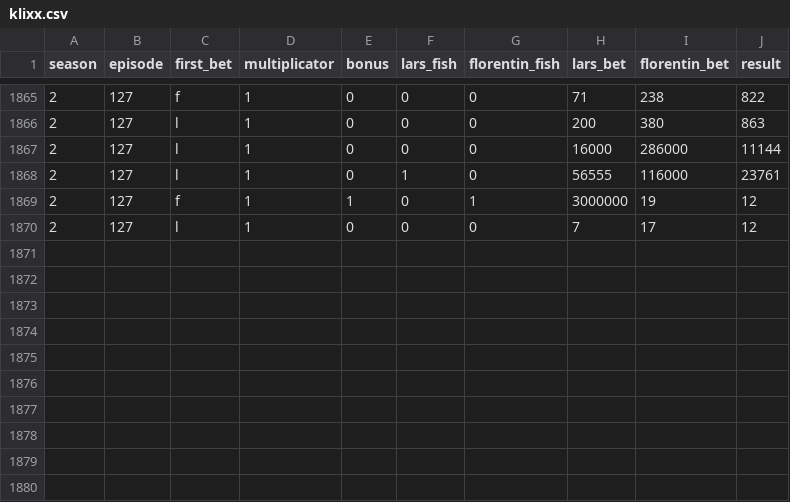
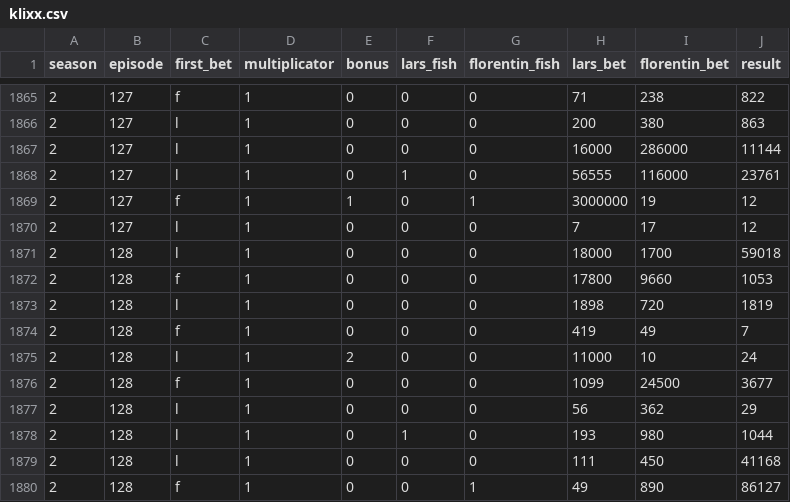
Before and after one commit to fabianallendorf/klixx-data, a CSV file: klixx.csv, drawn as a sheet; only a part is shown, gaps mark what is left out; the diff names each change by its address in the sheet, - before the commit and + after, or states it on an @@ line.

Commit message:
update episode 128

```diff
--- a/klixx.csv
+++ b/klixx.csv
+row 1871: 2 | 128 | l | 1 | 0 | 0 | 0 | 18000 | 1700 | 59018
+row 1872: 2 | 128 | f | 1 | 0 | 0 | 0 | 17800 | 9660 | 1053
+row 1873: 2 | 128 | l | 1 | 0 | 0 | 0 | 1898 | 720 | 1819
+row 1874: 2 | 128 | f | 1 | 0 | 0 | 0 | 419 | 49 | 7
+row 1875: 2 | 128 | l | 1 | 2 | 0 | 0 | 11000 | 10 | 24
+row 1876: 2 | 128 | f | 1 | 0 | 0 | 0 | 1099 | 24500 | 3677
+row 1877: 2 | 128 | l | 1 | 0 | 0 | 0 | 56 | 362 | 29
+row 1878: 2 | 128 | l | 1 | 0 | 1 | 0 | 193 | 980 | 1044
+row 1879: 2 | 128 | l | 1 | 0 | 0 | 0 | 111 | 450 | 41168
+row 1880: 2 | 128 | f | 1 | 0 | 0 | 1 | 49 | 890 | 86127
```
